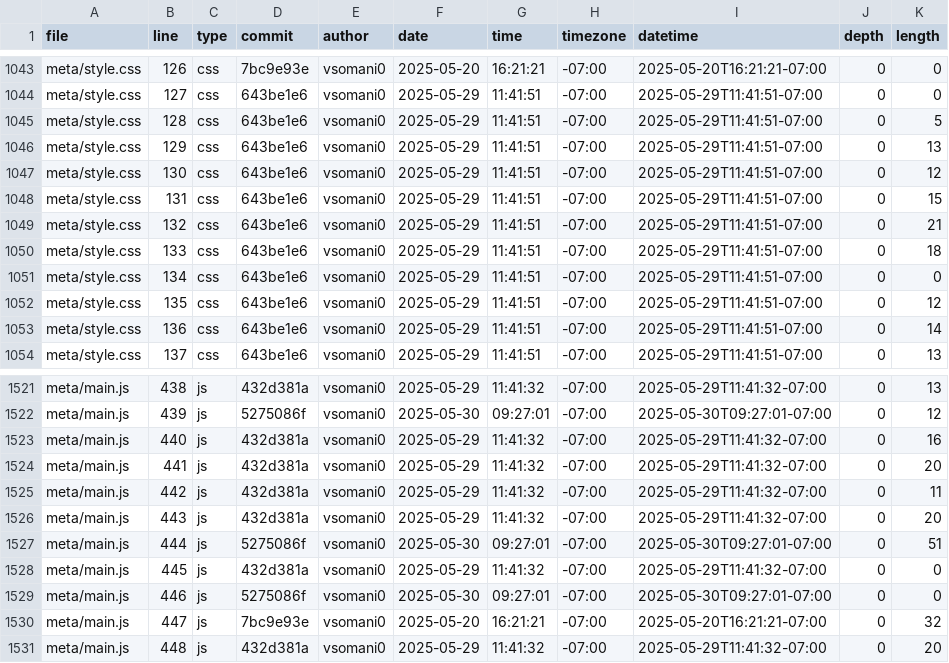
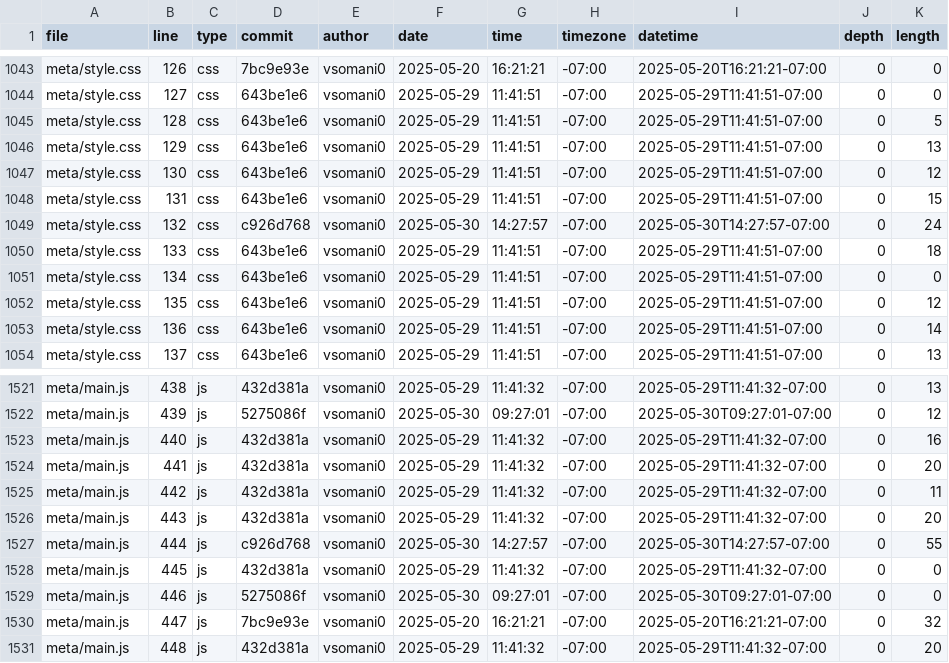
Before and after one commit to vsomani0/portfolio, a CSV file: meta/loc.csv, drawn as a sheet; only a part is shown, gaps mark what is left out.

```diff
--- a/meta/loc.csv
+++ b/meta/loc.csv
@@ -1048,3 +1048,3 @@ meta/style.css,130,css,643be1e6,vsomani0,2025-05-29,11:41:51,-07:00,2025-05-29T1
 meta/style.css,131,css,643be1e6,vsomani0,2025-05-29,11:41:51,-07:00,2025-05-29T11:41:51-07:00,0,15
-meta/style.css,132,css,643be1e6,vsomani0,2025-05-29,11:41:51,-07:00,2025-05-29T11:41:51-07:00,0,21
+meta/style.css,132,css,c926d768,vsomani0,2025-05-30,14:27:57,-07:00,2025-05-30T14:27:57-07:00,0,24
 meta/style.css,133,css,643be1e6,vsomani0,2025-05-29,11:41:51,-07:00,2025-05-29T11:41:51-07:00,0,18
@@ -1526,3 +1526,3 @@ meta/main.js,442,js,432d381a,vsomani0,2025-05-29,11:41:32,-07:00,2025-05-29T11:4
 meta/main.js,443,js,432d381a,vsomani0,2025-05-29,11:41:32,-07:00,2025-05-29T11:41:32-07:00,0,20
-meta/main.js,444,js,5275086f,vsomani0,2025-05-30,09:27:01,-07:00,2025-05-30T09:27:01-07:00,0,51
+meta/main.js,444,js,c926d768,vsomani0,2025-05-30,14:27:57,-07:00,2025-05-30T14:27:57-07:00,0,55
 meta/main.js,445,js,432d381a,vsomani0,2025-05-29,11:41:32,-07:00,2025-05-29T11:41:32-07:00,0,0
```
